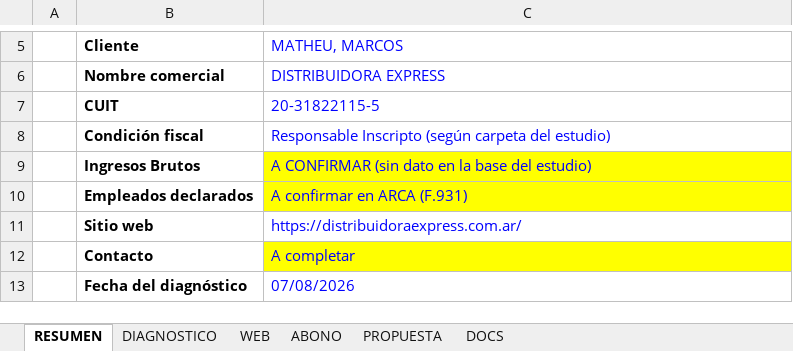
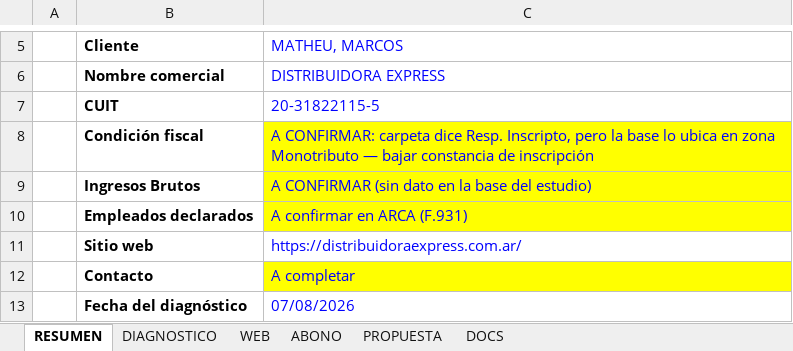
Before and after one commit to jeremont20007-boop/calmatea-app, an Excel workbook: Estudio Contable/CLIENTES/ACT RESP. INSC/MATHEU MARCO/Analisis Integral y Abono - MATHEU MARCO.xlsx, sheet RESUMEN, drawn as a sheet; only a part is shown, gaps mark what is left out; values as stored, in another font and other column widths than the file's, no borders; the diff names each change by its address in the sheet, - before the commit and + after, or states it on an @@ line.

```diff
--- a/Estudio Contable/CLIENTES/ACT RESP. INSC/MATHEU MARCO/Analisis Integral y Abono - MATHEU MARCO.xlsx (sheet RESUMEN)
+++ b/Estudio Contable/CLIENTES/ACT RESP. INSC/MATHEU MARCO/Analisis Integral y Abono - MATHEU MARCO.xlsx (sheet RESUMEN)
-C8 (MATHEU, MARCOS): Responsable Inscripto (según carpeta del estudio)
+C8 (MATHEU, MARCOS): A CONFIRMAR: carpeta dice Resp. Inscripto, pero la base lo ubica en zona Monotributo — bajar constancia de inscripción
-C8 fill: none
+C8 fill: #FFFF00
```
Also changed, not shown: 1 other file.
